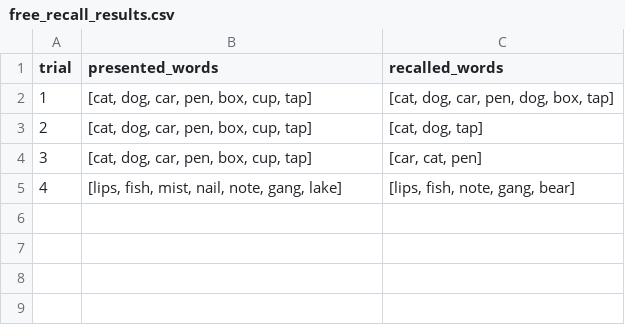
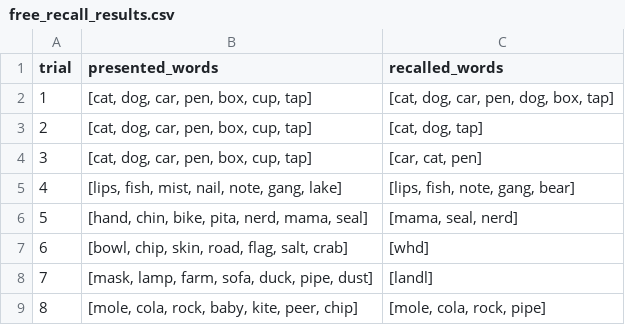
Before and after one commit to OliverJessen/AI-HC-Project1, a CSV file: recall_experiment/data/free_recall_results.csv, drawn as a sheet; the diff names each change by its address in the sheet, - before the commit and + after, or states it on an @@ line.

Commit message:
Changes to free recall
added enter after writing words in

```diff
--- a/recall_experiment/data/free_recall_results.csv
+++ b/recall_experiment/data/free_recall_results.csv
+row 6: 5 | [hand, chin, bike, pita, nerd, mama, seal] | [mama, seal, nerd]
+row 7: 6 | [bowl, chip, skin, road, flag, salt, crab] | [whd]
+row 8: 7 | [mask, lamp, farm, sofa, duck, pipe, dust] | [landl]
+row 9: 8 | [mole, cola, rock, baby, kite, peer, chip] | [mole, cola, rock, pipe]
```
Also changed, not shown: 3 other files.
